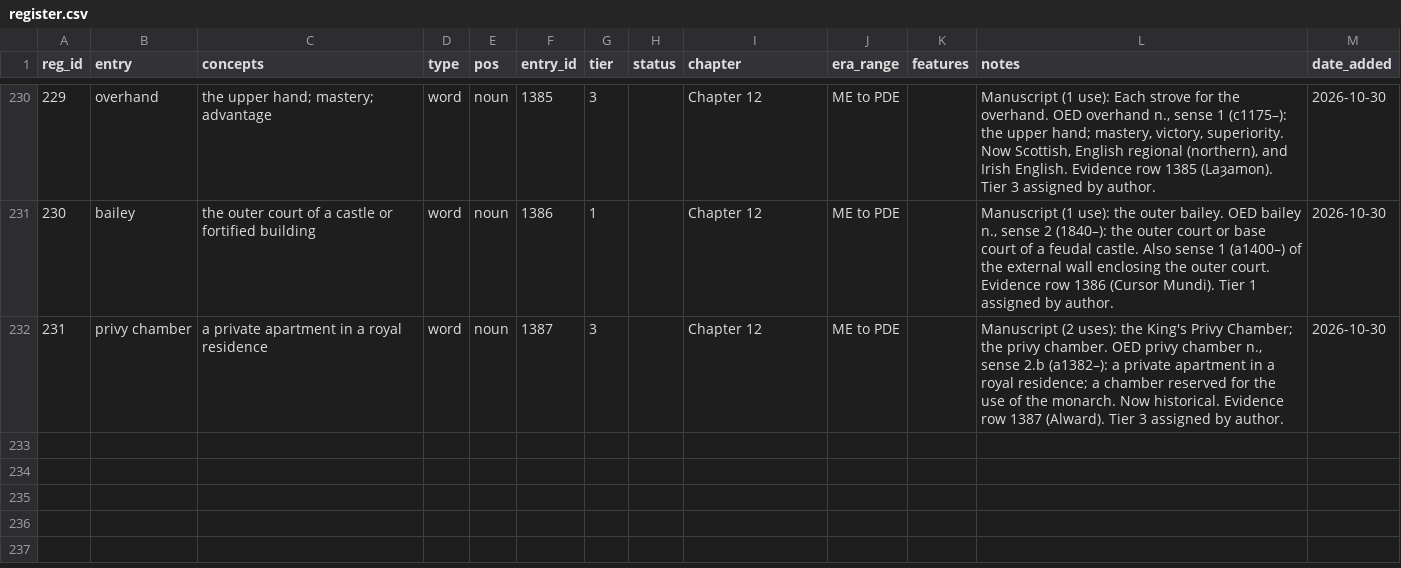
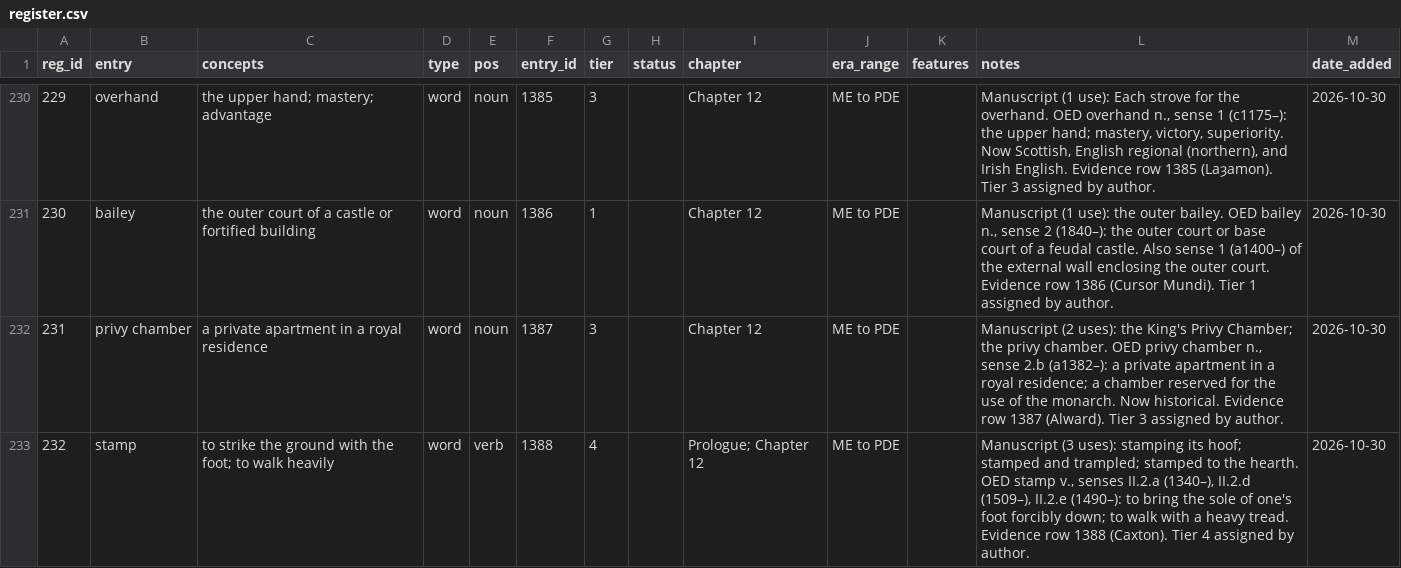
Before and after one commit to JTHensley/Oldish-Words-Study, a CSV file: register.csv, drawn as a sheet; only a part is shown, gaps mark what is left out; the diff names each change by its address in the sheet, - before the commit and + after, or states it on an @@ line.

Commit message:
Add stamp (verb, tier 4) to register and HIT evidence row (1388, Caxton).

```diff
--- a/register.csv
+++ b/register.csv
+row 233: 232 | stamp | to strike the ground with the foot; to walk heavily | word | verb | 1388 | 4 |  | Prologue; Chapter 12 | ME to PDE |  | Manuscript (3 uses): stamping its hoof; stamped and trampled; stamped to the hearth. OED stamp v., senses II.2.a (1340–), II.2.d (1509–), II.2.e (1490–): to bring the sole of one's foot forcibly down; to walk with a heavy tread. Evidence row 1388 (Caxton). Tier 4 assigned by author. | 2026-10-30
```
Also changed, not shown: 1 other file.
